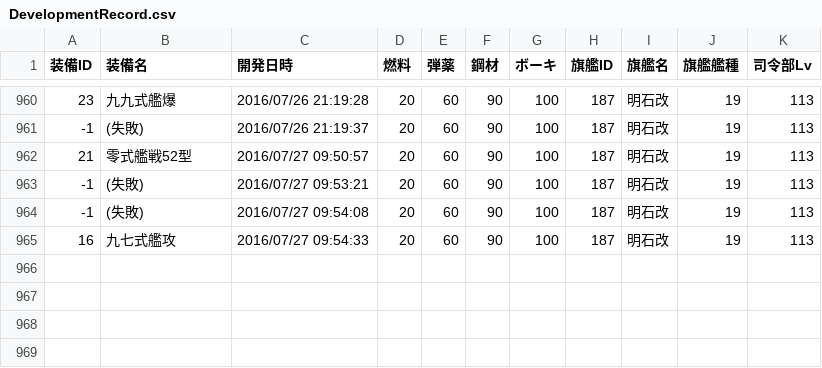
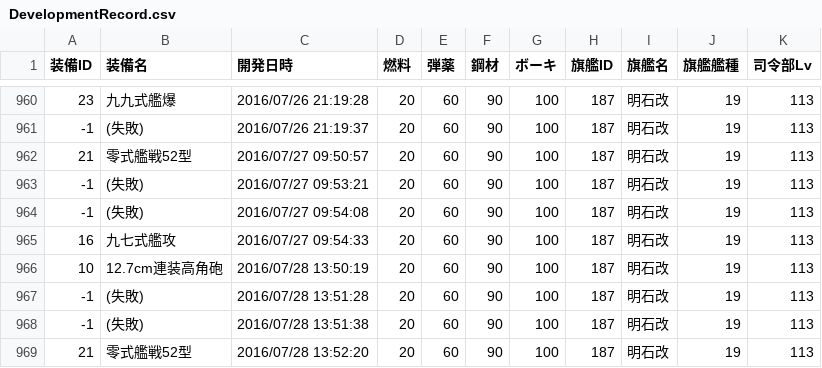
Before and after one commit to MaChenhao/74eo.makai, a CSV file: Record/DevelopmentRecord.csv, drawn as a sheet; only a part is shown, gaps mark what is left out; the diff names each change by its address in the sheet, - before the commit and + after, or states it on an @@ line.

```diff
--- a/Record/DevelopmentRecord.csv
+++ b/Record/DevelopmentRecord.csv
+row 966: 10 | 12.7cm連装高角砲 | 2016/07/28 13:50:19 | 20 | 60 | 90 | 100 | 187 | 明石改 | 19 | 113
+row 967: -1 | (失敗) | 2016/07/28 13:51:28 | 20 | 60 | 90 | 100 | 187 | 明石改 | 19 | 113
+row 968: -1 | (失敗) | 2016/07/28 13:51:38 | 20 | 60 | 90 | 100 | 187 | 明石改 | 19 | 113
+row 969: 21 | 零式艦戦52型 | 2016/07/28 13:52:20 | 20 | 60 | 90 | 100 | 187 | 明石改 | 19 | 113
```
Also changed, not shown: Record/ConstructionRecord.csv, Record/ResourceRecord.csv, 7 other files.
